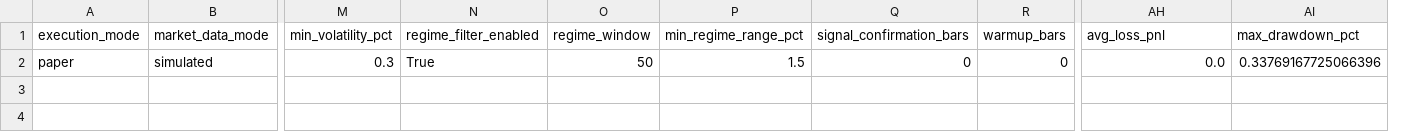
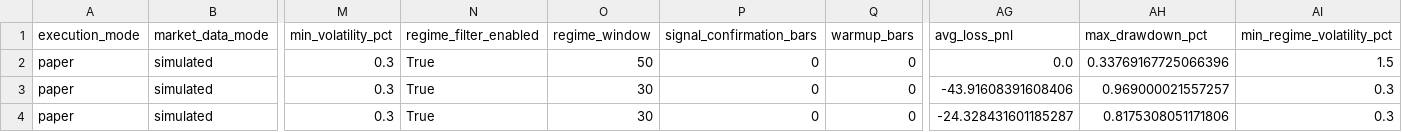
Before and after one commit to Juamchosky/trading-bot, a CSV file: backtest_summary.csv, drawn as a sheet; only a part is shown, gaps mark what is left out; removed rows and columns are numbered as before the commit, all else as after; rows hold the shown columns only; the diff names each change by its address in the sheet, - before the commit and + after, or states it on an @@ line.

```diff
--- a/backtest_summary.csv
+++ b/backtest_summary.csv
-column P (min_regime_range_pct), row 2: 1.5
+column AI (min_regime_volatility_pct), row 2: 1.5
+row 3: paper | simulated | 0.3 | True | 30 | 0 | 0 | -43.91608391608406 | 0.969000021557257 | 0.3
+row 4: paper | simulated | 0.3 | True | 30 | 0 | 0 | -24.328431601185287 | 0.8175308051171806 | 0.3
```
Also changed, not shown: equity_curve.csv, 10 other files.
